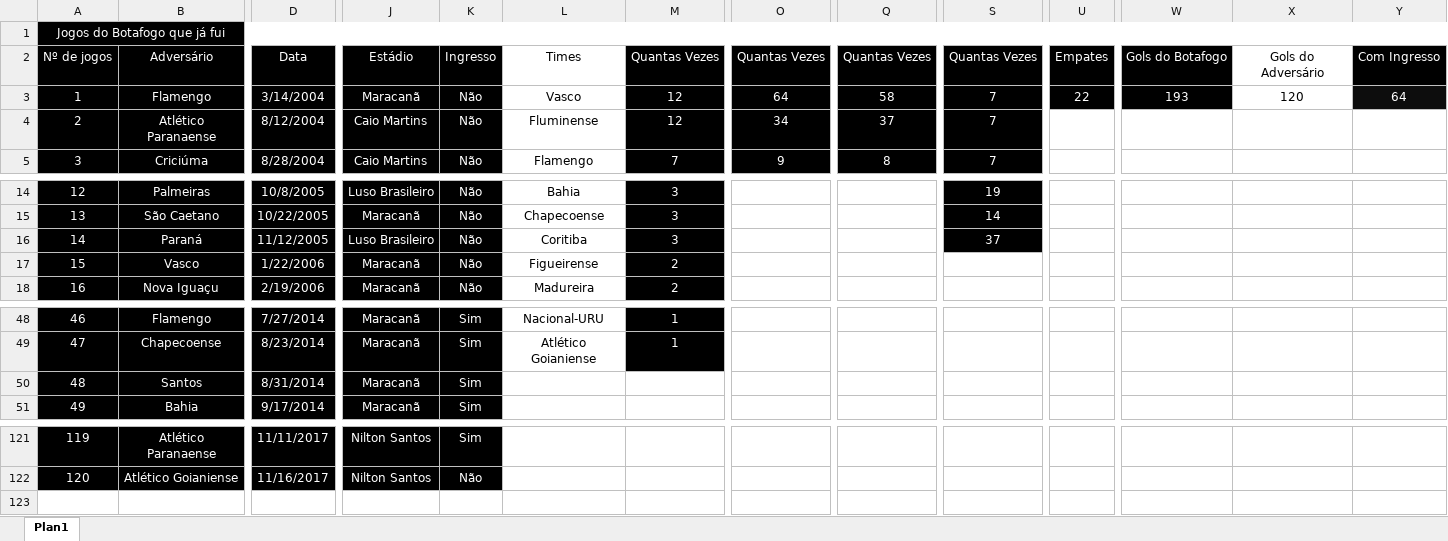
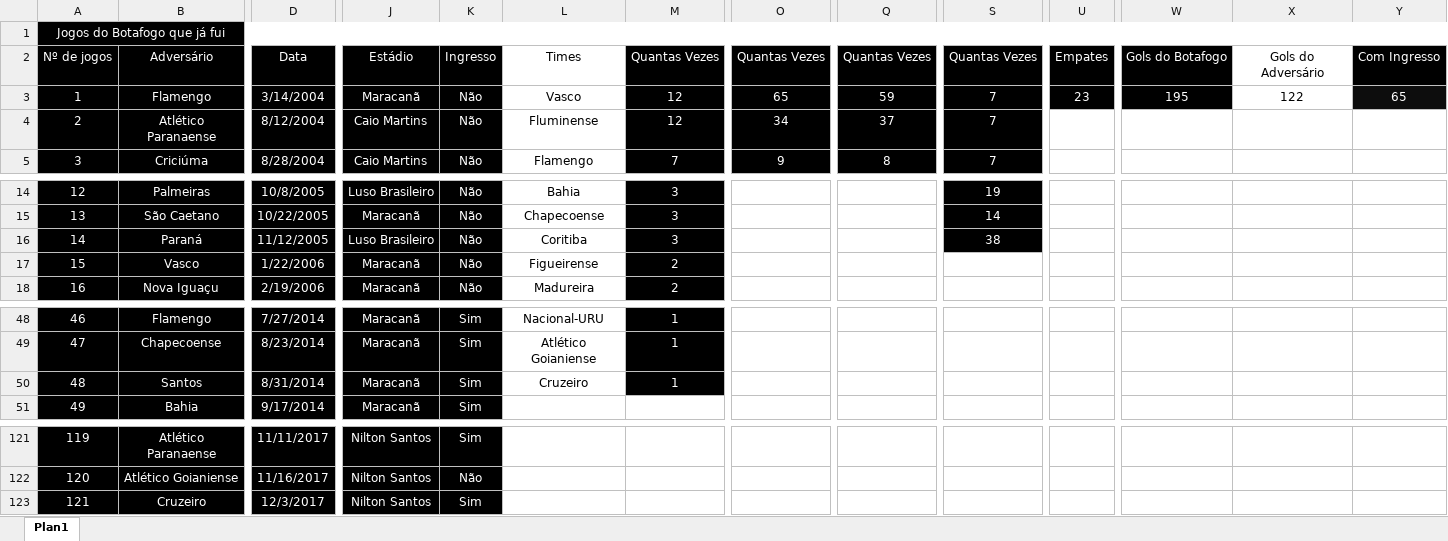
Before and after one commit to henriquebafilho/JogosDoBotafogo, an Excel workbook: Jogos do Botafogo que já fui.xlsx, sheet Plan1, drawn as a sheet; only a part is shown, gaps mark what is left out; values as stored, in another font and other column widths than the file's, no borders; rows hold the shown columns only; the diff names each change by its address in the sheet, - before the commit and + after, or states it on an @@ line.

Commit message:
Botafogo x Cruzeiro 03122017

```diff
--- a/Jogos do Botafogo que já fui.xlsx (sheet Plan1)
+++ b/Jogos do Botafogo que já fui.xlsx (sheet Plan1)
-O3: 64
+O3: 65
-Q3: 58
+Q3: 59
-U3: 22
+U3: 23
-W3: 193
+W3: 195
-X3: 120
+X3: 122
-Y3: 64
+Y3: 65
-S16: 37
+S16: 38
-L50: (empty)
+L50: Cruzeiro
-M50: (empty)
+M50: 1
-M50 fill: none
+M50 fill: #000000
+row 123: 121 | Cruzeiro | 12/3/2017 | Nilton Santos | Sim
```
